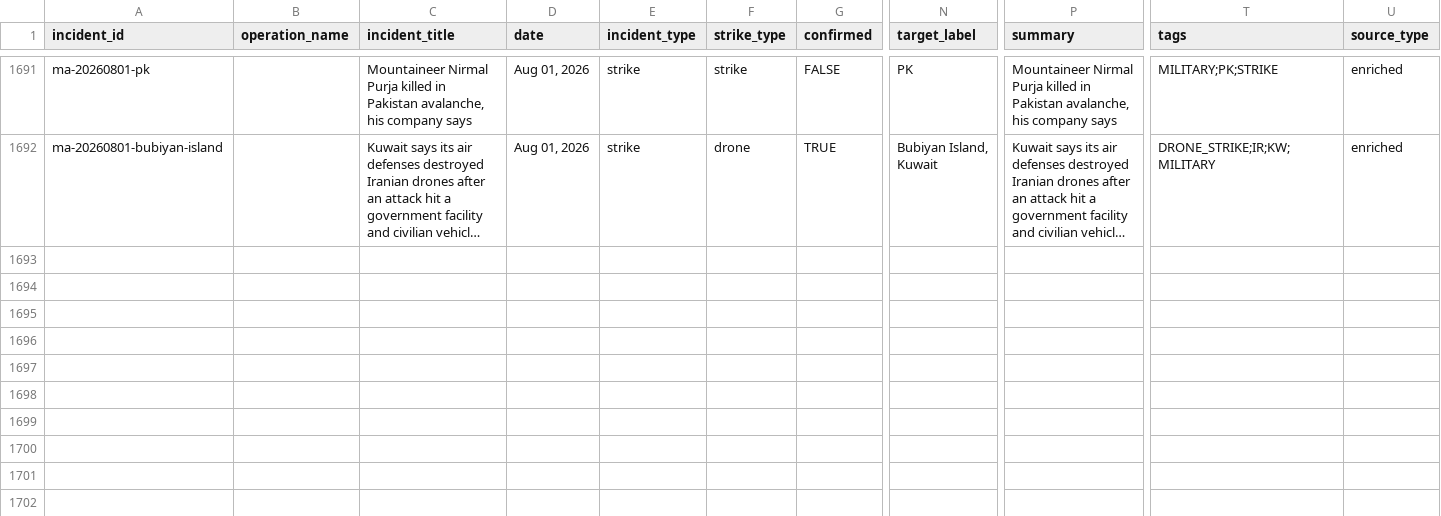
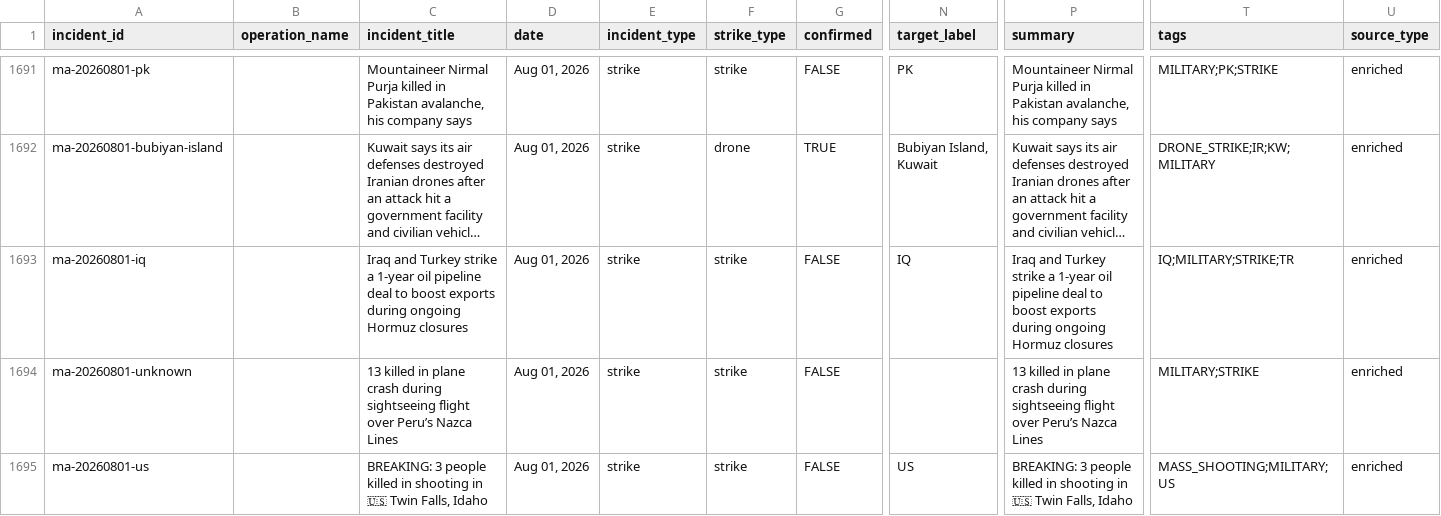
Before and after one commit to chiragr5241/Geopolitics, a CSV file: data/incidents.csv, drawn as a sheet; only a part is shown, gaps mark what is left out; long unchanged cells end in …; rows hold the shown columns only; the diff covers the shown part only; the diff names each change by its address in the sheet, - before the commit and + after, or states it on an @@ line.

Commit message:
data: daily enrichment 2026-08-02
Tier 1 base enrichment for 4 new tweets + 152 wire rows; Tier 2 deep
research on 8 batch items (Iran energy-field threat, Berlin Pride
vehicle attack, US-Iran bombing pause, Belgorod drone strikes, UN
Lebanon war-crimes warning, UNSC Ukraine briefing, Zelensky-Burnham
meeting); 11 incidents promoted; stories linked; database rebuilt.

```diff
--- a/data/incidents.csv
+++ b/data/incidents.csv
+row 1693: ma-20260801-iq |  | Iraq and Turkey strike a 1-year oil pipeline deal to boost exports during ongoing Hormuz closures | Aug 01, 2026 | strike | strike | FALSE | IQ | Iraq and Turkey strike a 1-year oil pipeline deal to boost exports during ongoing Hormuz closures | IQ;MILITARY;STRIKE;TR | enriched
+row 1694: ma-20260801-unknown |  | 13 killed in plane crash during sightseeing flight over Peru’s Nazca Lines | Aug 01, 2026 | strike | strike | FALSE |  | 13 killed in plane crash during sightseeing flight over Peru’s Nazca Lines | MILITARY;STRIKE | enriched
+row 1695: ma-20260801-us |  | BREAKING: 3 people killed in shooting in 🇺🇸 Twin Falls, Idaho | Aug 01, 2026 | strike | strike | FALSE | US | BREAKING: 3 people killed in shooting in 🇺🇸 Twin Falls, Idaho | MASS_SHOOTING;MILITARY;US | enriched
```
Also changed, not shown: 8 added rows elsewhere in this file, data/raw_data/spectator_raw.csv, data/raw_data/wire_raw.csv, 5 other files.
